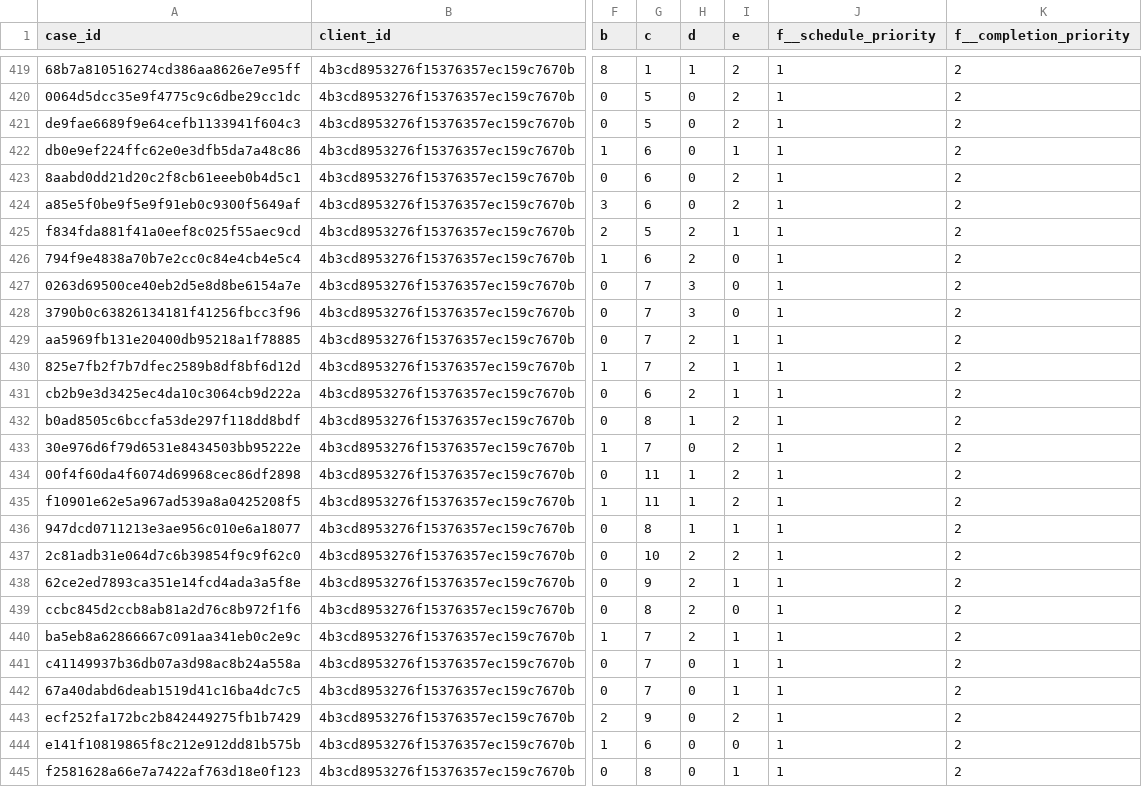
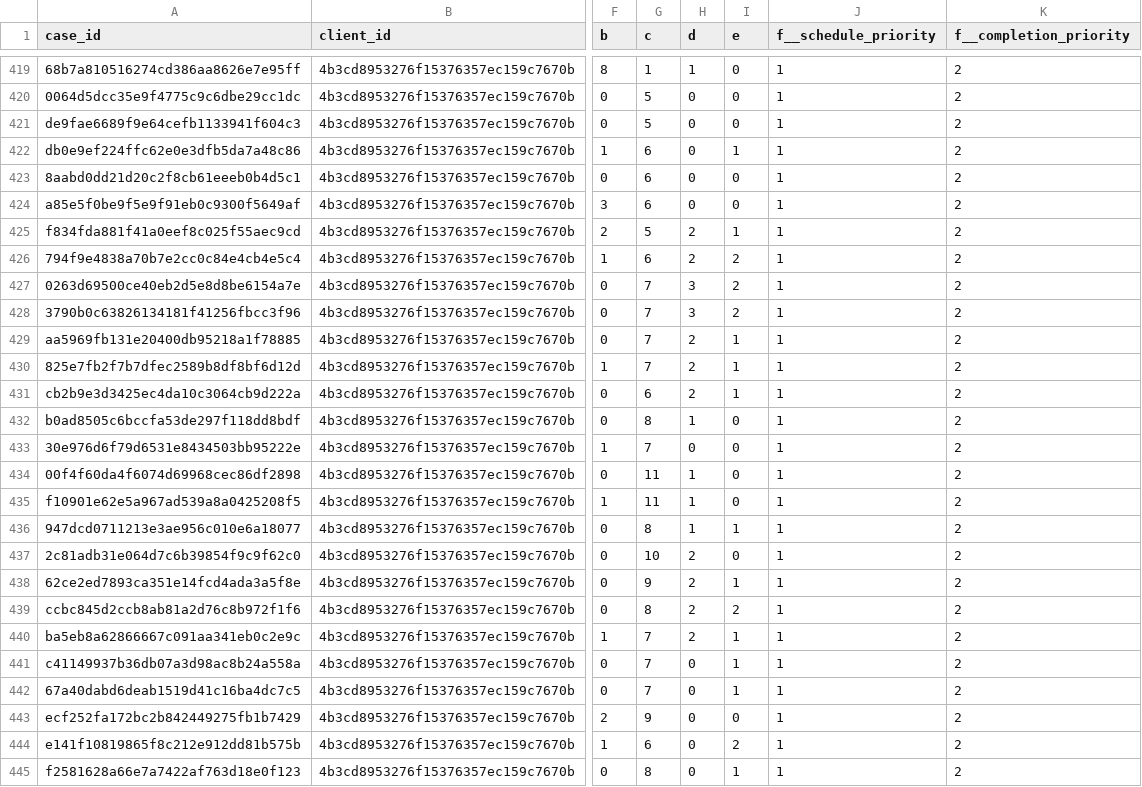
Before and after one commit to panjiyudasetya/thesis-data-converter, a CSV file: outputs/2023-10-06/identified_valid_criteria.csv, drawn as a sheet; only a part is shown, gaps mark what is left out; the diff covers the shown part only; the diff names each change by its address in the sheet, - before the commit and + after, or states it on an @@ line.

```diff
--- a/outputs/2023-10-06/identified_valid_criteria.csv
+++ b/outputs/2023-10-06/identified_valid_criteria.csv
-I419:I421 (e): 2
+I419:I421 (e): 0
-I423:I424 (e): 2
+I423:I424 (e): 0
-I426:I428 (e): 0
+I426:I428 (e): 2
-I432:I435 (e): 2
+I432:I435 (e): 0
-I437 (e): 2
+I437 (e): 0
-I439 (e): 0
+I439 (e): 2
-I443 (e): 2
+I443 (e): 0
-I444 (e): 0
+I444 (e): 2
```
Also changed, not shown: 161 edited cells elsewhere in this file, outputs/2023-10-06/valid_criteria.csv, 1 other file.
